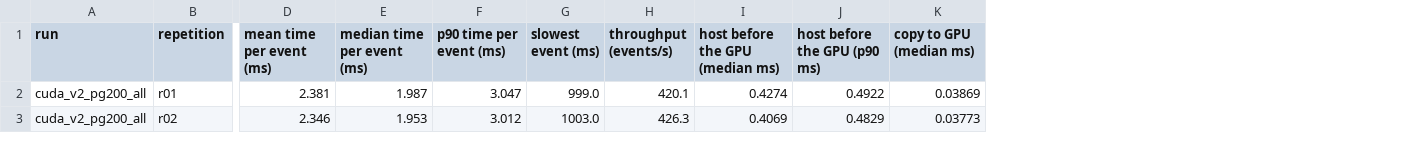
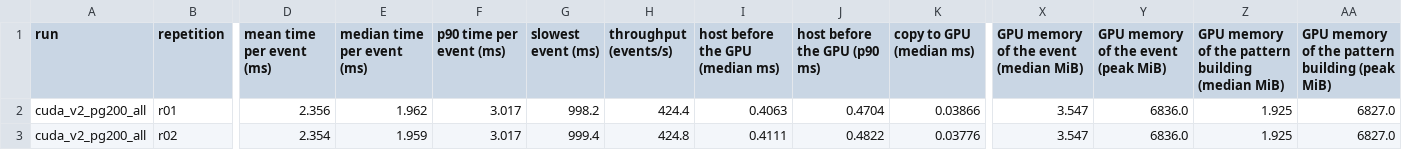
Before and after one commit to timhtetyanoo/acts-gpf-utilities, a CSV file: results/at-tdaq-mldev01/cuda_v2_pg200_all/performance/summary.csv, drawn as a sheet; only a part is shown, gaps mark what is left out; the diff covers the shown part only; the diff names each change by its address in the sheet, - before the commit and + after, or states it on an @@ line.

```diff
--- a/results/at-tdaq-mldev01/cuda_v2_pg200_all/performance/summary.csv
+++ b/results/at-tdaq-mldev01/cuda_v2_pg200_all/performance/summary.csv
+column X, rows 1-3: GPU memory of the event (median MiB) | 3.547 | 3.547
+column Y, rows 1-3: GPU memory of the event (peak MiB) | 6836.0 | 6836.0
+column Z, rows 1-3: GPU memory of the pattern building (median MiB) | 1.925 | 1.925
+column AA, rows 1-3: GPU memory of the pattern building (peak MiB) | 6827.0 | 6827.0
-D2 (mean time per event (ms)): 2.381
+D2 (mean time per event (ms)): 2.356
-E2 (median time per event (ms)): 1.987
+E2 (median time per event (ms)): 1.962
-F2 (p90 time per event (ms)): 3.047
+F2 (p90 time per event (ms)): 3.017
-G2 (slowest event (ms)): 999.0
+G2 (slowest event (ms)): 998.2
-H2 (throughput (events/s)): 420.1
+H2 (throughput (events/s)): 424.4
-I2 (host before the GPU (median ms)): 0.4274
+I2 (host before the GPU (median ms)): 0.4063
-J2 (host before the GPU (p90 ms)): 0.4922
+J2 (host before the GPU (p90 ms)): 0.4704
-K2 (copy to GPU (median ms)): 0.03869
+K2 (copy to GPU (median ms)): 0.03866
-D3 (mean time per event (ms)): 2.346
+D3 (mean time per event (ms)): 2.354
-E3 (median time per event (ms)): 1.953
+E3 (median time per event (ms)): 1.959
-F3 (p90 time per event (ms)): 3.012
+F3 (p90 time per event (ms)): 3.017
-G3 (slowest event (ms)): 1003.0
+G3 (slowest event (ms)): 999.4
-H3 (throughput (events/s)): 426.3
+H3 (throughput (events/s)): 424.8
-I3 (host before the GPU (median ms)): 0.4069
+I3 (host before the GPU (median ms)): 0.4111
-J3 (host before the GPU (p90 ms)): 0.4829
+J3 (host before the GPU (p90 ms)): 0.4822
-K3 (copy to GPU (median ms)): 0.03773
+K3 (copy to GPU (median ms)): 0.03776
```
Also changed, not shown: 47 edited cells elsewhere in this file, results/at-tdaq-mldev01/compare/cpu_pg0_all_vs_cuda_v2_pg0_all/performance.csv, results/at-tdaq-mldev01/compare/cpu_pg200_all_vs_cuda_v2_pg200_all/performance.csv, 13 other files.
